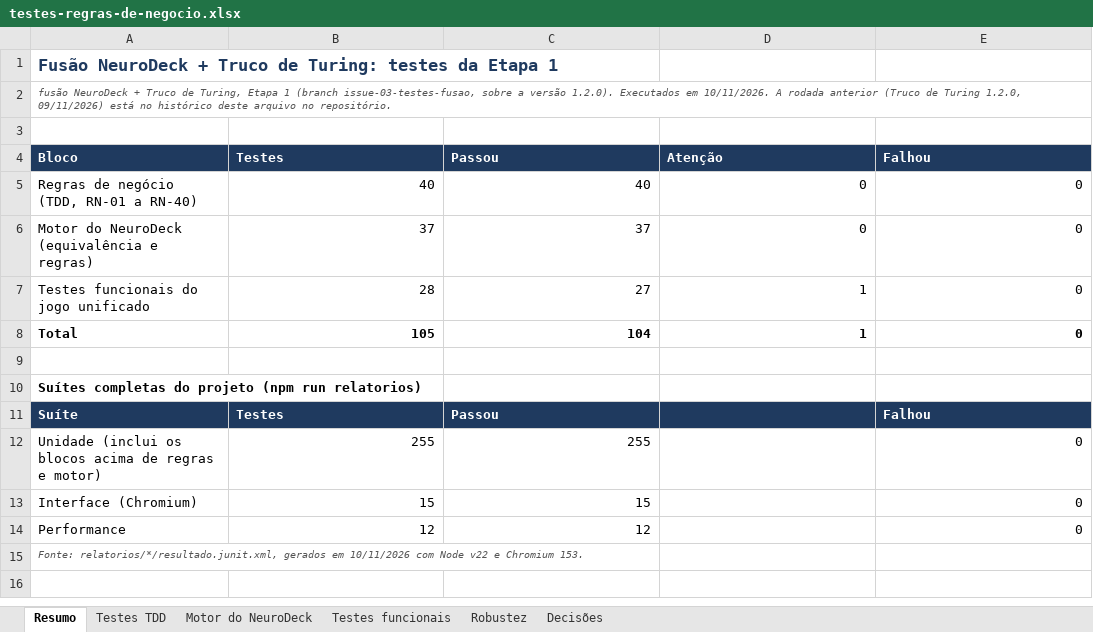
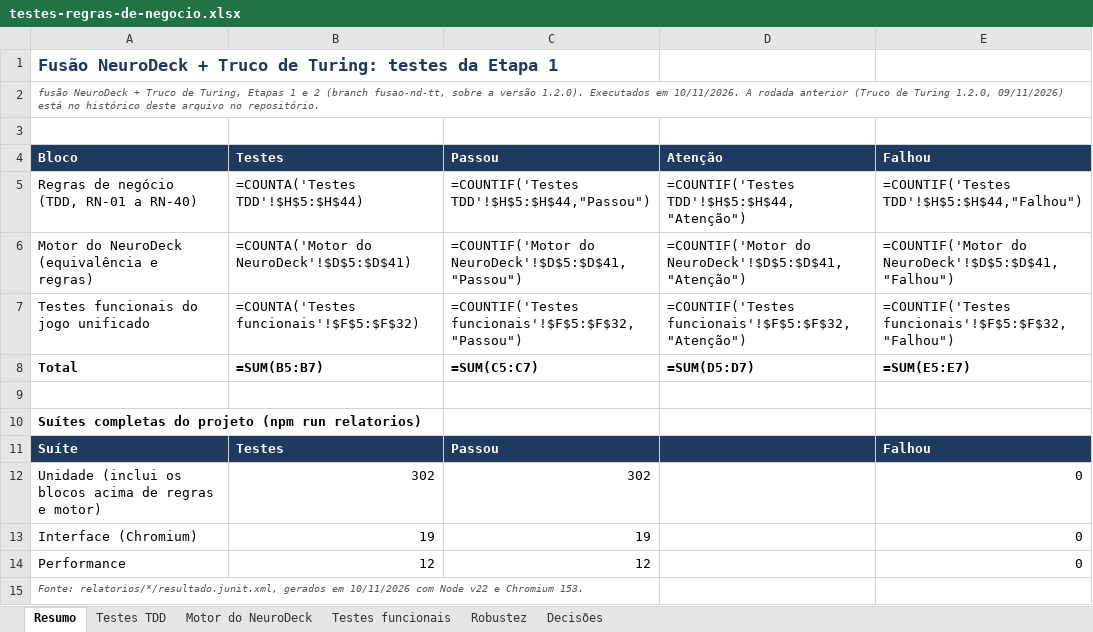
Before and after one commit to chiconatovini/truco-de-turing, an Excel workbook: relatorios/validacao/testes-regras-de-negocio.xlsx, sheet Resumo, drawn as a sheet; only a part is shown; the shorter side is filled out with more unchanged rows; values as stored, in another font and other column widths than the file's, no borders; formulas without a stored value are shown as written; the diff names each change by its address in the sheet, - before the commit and + after, or states it on an @@ line.

```diff
--- a/relatorios/validacao/testes-regras-de-negocio.xlsx (sheet Resumo)
+++ b/relatorios/validacao/testes-regras-de-negocio.xlsx (sheet Resumo)
-A2: …de Turing, Etapa 1 (branch issue-03-testes-fusao, sobre a…
+A2: …de Turing, Etapas 1 e 2 (branch fusao-nd-tt, sobre a…
-B5: 40
+B5: =COUNTA('Testes TDD'!$H$5:$H$44)
-C5: 40
+C5: =COUNTIF('Testes TDD'!$H$5:$H$44,"Passou")
-D5: 0
+D5: =COUNTIF('Testes TDD'!$H$5:$H$44,"Atenção")
-E5: 0
+E5: =COUNTIF('Testes TDD'!$H$5:$H$44,"Falhou")
-B6: 37
+B6: =COUNTA('Motor do NeuroDeck'!$D$5:$D$41)
-C6: 37
+C6: =COUNTIF('Motor do NeuroDeck'!$D$5:$D$41,"Passou")
-D6: 0
+D6: =COUNTIF('Motor do NeuroDeck'!$D$5:$D$41,"Atenção")
-E6: 0
+E6: =COUNTIF('Motor do NeuroDeck'!$D$5:$D$41,"Falhou")
-B7: 28
+B7: =COUNTA('Testes funcionais'!$F$5:$F$32)
-C7: 27
+C7: =COUNTIF('Testes funcionais'!$F$5:$F$32,"Passou")
-D7: 1
+D7: =COUNTIF('Testes funcionais'!$F$5:$F$32,"Atenção")
-E7: 0
+E7: =COUNTIF('Testes funcionais'!$F$5:$F$32,"Falhou")
-B8: 105
+B8: =SUM(B5:B7)
-C8: 104
+C8: =SUM(C5:C7)
-D8: 1
+D8: =SUM(D5:D7)
-E8: 0
+E8: =SUM(E5:E7)
-B12: 255
+B12: 302
-C12: 255
+C12: 302
-B13: 15
+B13: 19
-C13: 15
+C13: 19
```
Also changed, not shown: sheet Motor do NeuroDeck, sheet Testes TDD, sheet Robustez, sheet Testes funcionais, charts or pictures, 46 other files.
